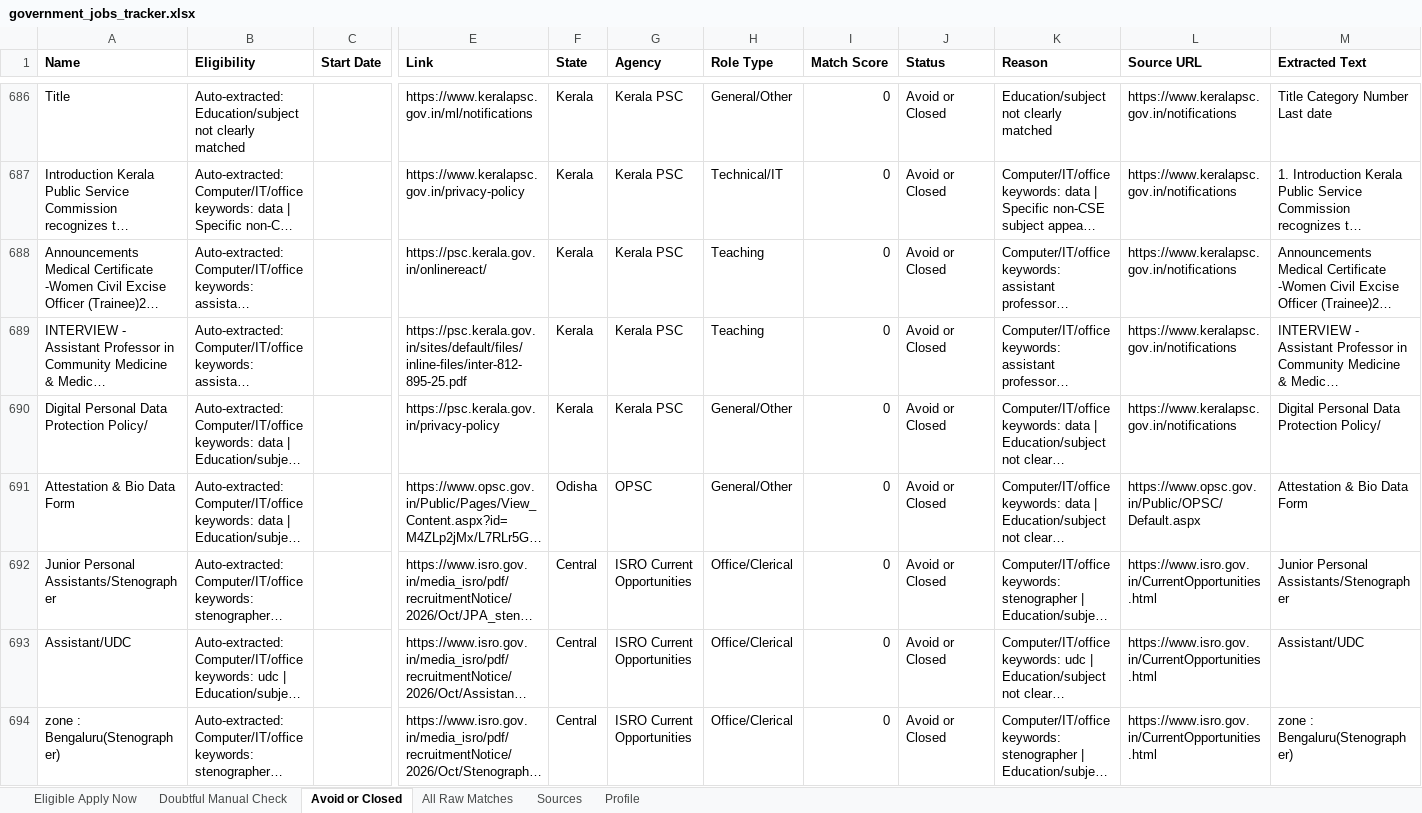
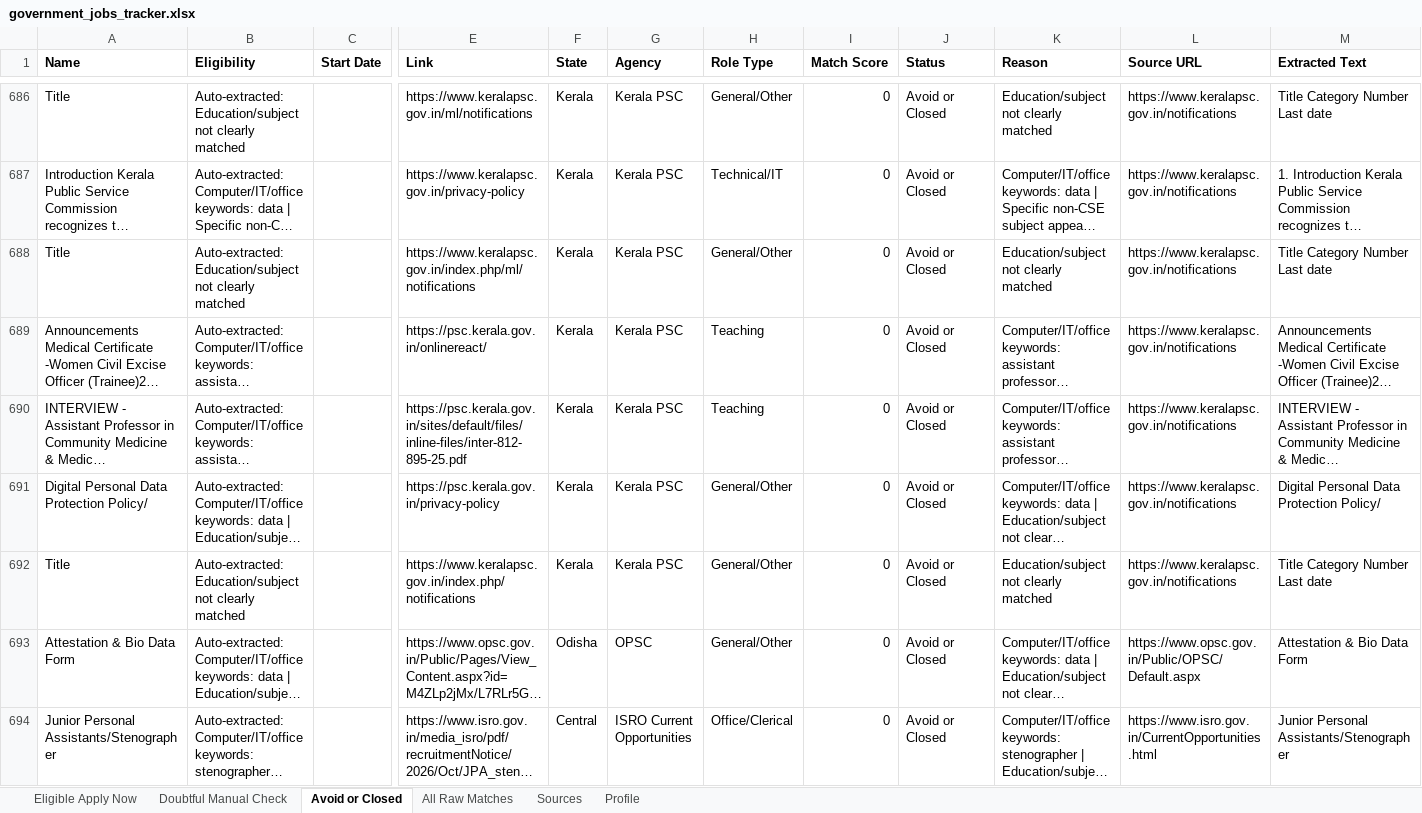
Before and after one commit to cshemant/LearnWithHemant, an Excel workbook: jobs/government_jobs_tracker.xlsx, sheet Avoid or Closed, drawn as a sheet; only a part is shown, gaps mark what is left out; the shorter side is filled out with more unchanged rows; long unchanged cells end in …; values as stored, in another font and other column widths than the file's, no borders; rows hold the shown columns only; the diff names each change by its address in the sheet, - before the commit and + after, or states it on an @@ line.

```diff
--- a/jobs/government_jobs_tracker.xlsx (sheet Avoid or Closed)
+++ b/jobs/government_jobs_tracker.xlsx (sheet Avoid or Closed)
+row 688: Title | Auto-extracted: Education/subject not clearly matched |  | https://www.keralapsc.gov.in/index.php/ml/notifications | Kerala | Kerala PSC | General/Other | 0 | Avoid or Closed | Education/subject not clearly matched | https://www.keralapsc.gov.in/notifications | Title Category Number Last date
+row 692: Title | Auto-extracted: Education/subject not clearly matched |  | https://www.keralapsc.gov.in/index.php/notifications | Kerala | Kerala PSC | General/Other | 0 | Avoid or Closed | Education/subject not clearly matched | https://www.keralapsc.gov.in/notifications | Title Category Number Last date
```
Also changed, not shown: sheet All Raw Matches, 16 other files.
